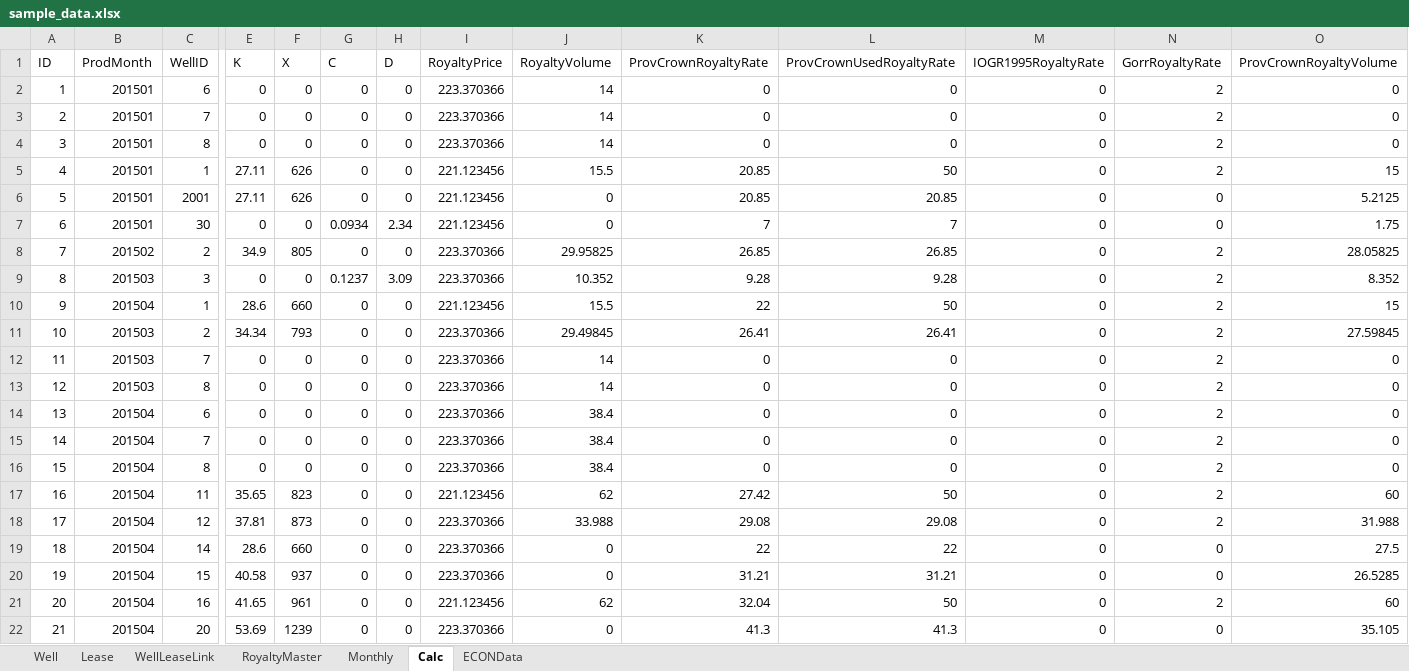
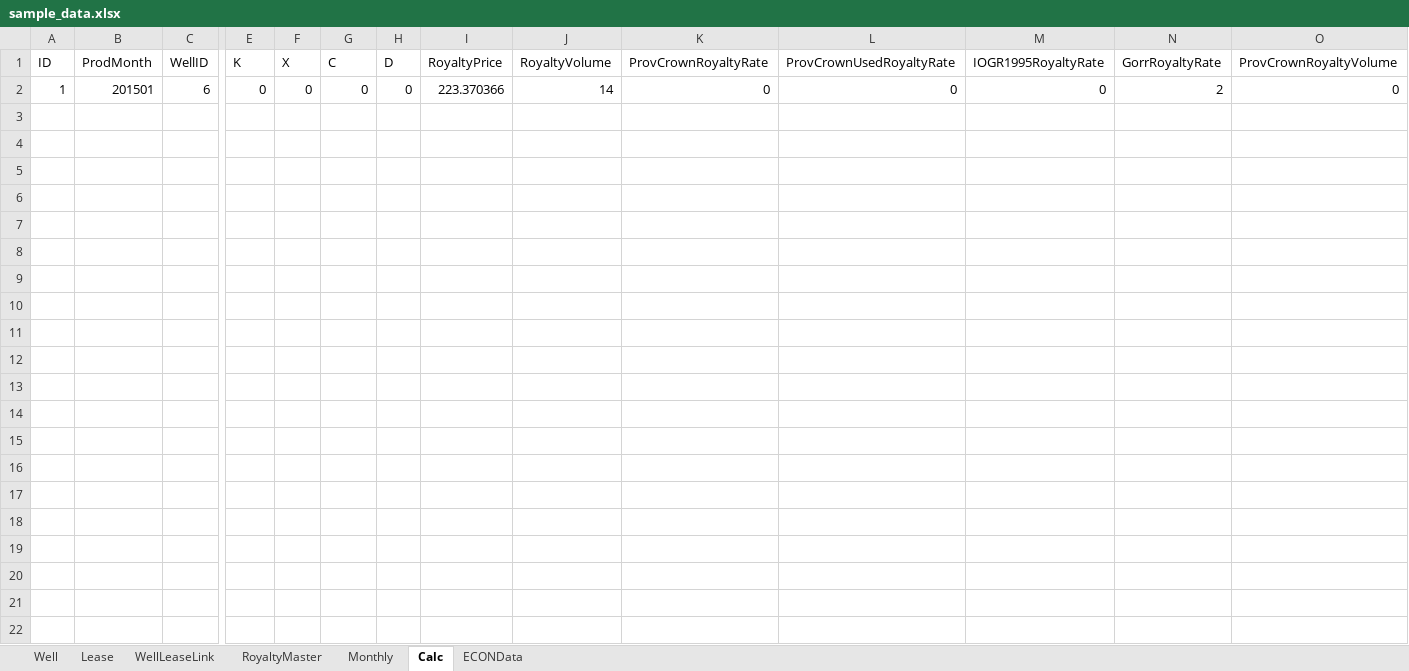
Before and after one commit to lshumlich/python-playground, an Excel workbook: calcroyalties/files/sample_data.xlsx, sheet Calc, drawn as a sheet; only a part is shown, gaps mark what is left out; values as stored, in another font and other column widths than the file's, no borders; rows hold the shown columns only; the diff names each change by its address in the sheet, - before the commit and + after, or states it on an @@ line.

Commit message:
- Get calc and worksheet working, revert back to wellID

```diff
--- a/calcroyalties/files/sample_data.xlsx (sheet Calc)
+++ b/calcroyalties/files/sample_data.xlsx (sheet Calc)
-row 3: 2 | 201501 | 7 | 0 | 0 | 0 | 0 | 223.370366 | 14 | 0 | 0 | 0 | 2 | 0
-row 4: 3 | 201501 | 8 | 0 | 0 | 0 | 0 | 223.370366 | 14 | 0 | 0 | 0 | 2 | 0
-row 5: 4 | 201501 | 1 | 27.11 | 626 | 0 | 0 | 221.123456 | 15.5 | 20.85 | 50 | 0 | 2 | 15
-row 6: 5 | 201501 | 2001 | 27.11 | 626 | 0 | 0 | 221.123456 | 0 | 20.85 | 20.85 | 0 | 0 | 5.2125
-row 7: 6 | 201501 | 30 | 0 | 0 | 0.0934 | 2.34 | 221.123456 | 0 | 7 | 7 | 0 | 0 | 1.75
-row 8: 7 | 201502 | 2 | 34.9 | 805 | 0 | 0 | 223.370366 | 29.95825 | 26.85 | 26.85 | 0 | 2 | 28.05825
-row 9: 8 | 201503 | 3 | 0 | 0 | 0.1237 | 3.09 | 223.370366 | 10.352 | 9.28 | 9.28 | 0 | 2 | 8.352
-row 10: 9 | 201504 | 1 | 28.6 | 660 | 0 | 0 | 221.123456 | 15.5 | 22 | 50 | 0 | 2 | 15
-row 11: 10 | 201503 | 2 | 34.34 | 793 | 0 | 0 | 223.370366 | 29.49845 | 26.41 | 26.41 | 0 | 2 | 27.59845
-row 12: 11 | 201503 | 7 | 0 | 0 | 0 | 0 | 223.370366 | 14 | 0 | 0 | 0 | 2 | 0
-row 13: 12 | 201503 | 8 | 0 | 0 | 0 | 0 | 223.370366 | 14 | 0 | 0 | 0 | 2 | 0
-row 14: 13 | 201504 | 6 | 0 | 0 | 0 | 0 | 223.370366 | 38.4 | 0 | 0 | 0 | 2 | 0
-row 15: 14 | 201504 | 7 | 0 | 0 | 0 | 0 | 223.370366 | 38.4 | 0 | 0 | 0 | 2 | 0
-row 16: 15 | 201504 | 8 | 0 | 0 | 0 | 0 | 223.370366 | 38.4 | 0 | 0 | 0 | 2 | 0
-row 17: 16 | 201504 | 11 | 35.65 | 823 | 0 | 0 | 221.123456 | 62 | 27.42 | 50 | 0 | 2 | 60
-row 18: 17 | 201504 | 12 | 37.81 | 873 | 0 | 0 | 223.370366 | 33.988 | 29.08 | 29.08 | 0 | 2 | 31.988
-row 19: 18 | 201504 | 14 | 28.6 | 660 | 0 | 0 | 223.370366 | 0 | 22 | 22 | 0 | 0 | 27.5
-row 20: 19 | 201504 | 15 | 40.58 | 937 | 0 | 0 | 223.370366 | 0 | 31.21 | 31.21 | 0 | 0 | 26.5285
-row 21: 20 | 201504 | 16 | 41.65 | 961 | 0 | 0 | 221.123456 | 62 | 32.04 | 50 | 0 | 2 | 60
-row 22: 21 | 201504 | 20 | 53.69 | 1239 | 0 | 0 | 223.370366 | 0 | 41.3 | 41.3 | 0 | 0 | 35.105
```
Also changed, not shown: sheet ECONData, 3 other files.
